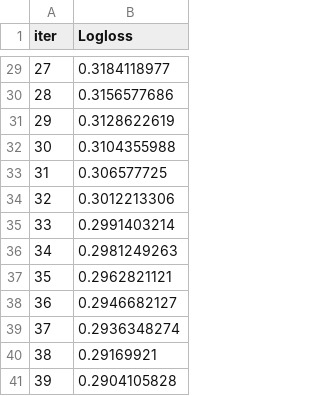
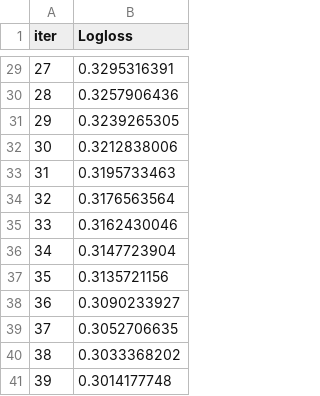
Before and after one commit to just-juanma/Spaceship-Titanic, a TSV file: notebooks/catboost_info/learn_error.tsv, drawn as a sheet; only a part is shown, gaps mark what is left out; the diff covers the shown part only.

```diff
--- a/notebooks/catboost_info/learn_error.tsv
+++ b/notebooks/catboost_info/learn_error.tsv
@@ -29,13 +29,13 @@ iter	Logloss
-27	0.3184118977
-28	0.3156577686
-29	0.3128622619
-30	0.3104355988
-31	0.306577725
-32	0.3012213306
-33	0.2991403214
-34	0.2981249263
-35	0.2962821121
-36	0.2946682127
-37	0.2936348274
-38	0.29169921
-39	0.2904105828
+27	0.3295316391
+28	0.3257906436
+29	0.3239265305
+30	0.3212838006
+31	0.3195733463
+32	0.3176563564
+33	0.3162430046
+34	0.3147723904
+35	0.3135721156
+36	0.3090233927
+37	0.3052706635
+38	0.3033368202
+39	0.3014177748
```
Also changed, not shown: 27 edited cells elsewhere in this file, notebooks/catboost_info/time_left.tsv, 3 other files.
